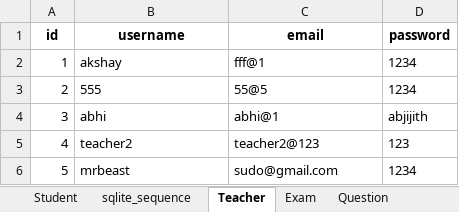
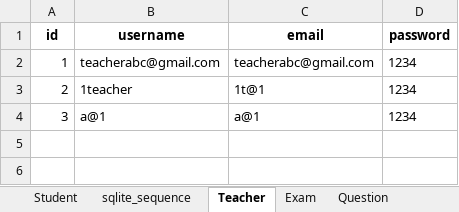
Before and after one commit to ArchBase/ExamPRO, an Excel workbook: database_contents.xlsx, sheet Teacher, drawn as a sheet; values as stored, in another font and other column widths than the file's, no borders; the diff names each change by its address in the sheet, - before the commit and + after, or states it on an @@ line.

```diff
--- a/database_contents.xlsx (sheet Teacher)
+++ b/database_contents.xlsx (sheet Teacher)
-B2 (username): akshay
+B2 (username): teacherabc@gmail.com
-C2 (email): fff@1
+C2 (email): teacherabc@gmail.com
-B3 (username): 555
+B3 (username): 1teacher
-C3 (email): 55@5
+C3 (email): 1t@1
-B4 (username): abhi
+B4 (username): a@1
-C4 (email): abhi@1
+C4 (email): a@1
-D4 (password): abjijith
+D4 (password): 1234
-row 5: 4 | teacher2 | teacher2@123 | 123
-row 6: 5 | mrbeast | sudo@gmail.com | 1234
```
Also changed, not shown: sheet Answer, sheet Exam, sheet Question, sheet Attended, sheet Student, sheet sqlite_sequence, other sheet tabs, 5 other files.
